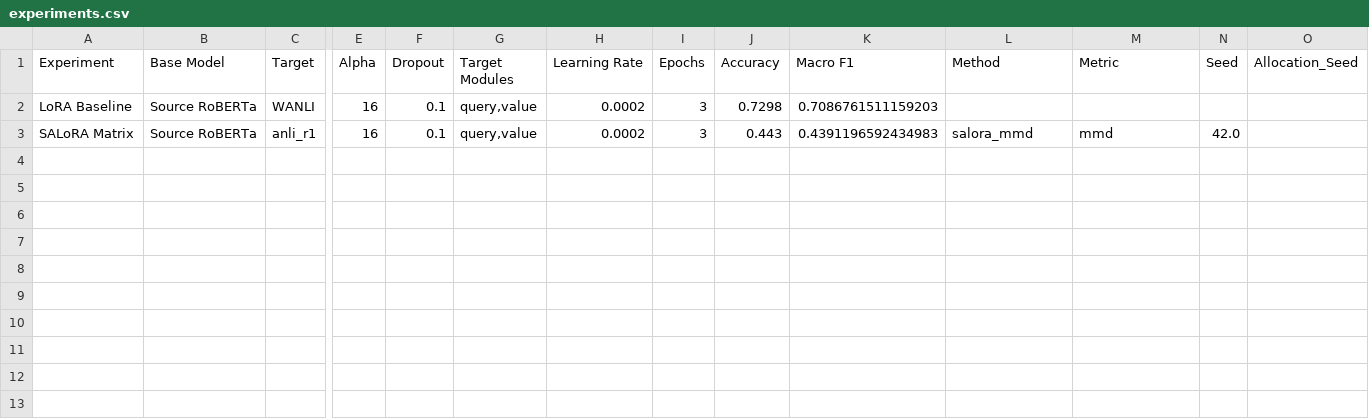
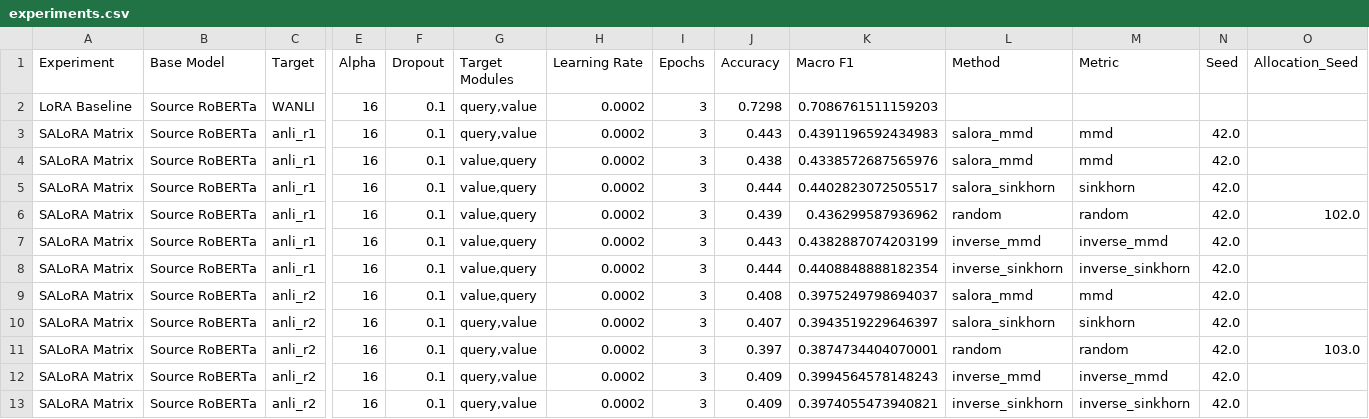
Before and after one commit to bindhupagadala10/salora, a CSV file: results/experiments.csv, drawn as a sheet; only a part is shown, gaps mark what is left out; rows hold the shown columns only; the diff names each change by its address in the sheet, - before the commit and + after, or states it on an @@ line.

Commit message:
Colab GPU run: SALoRA step 4 initial-pass matrix (ANLI R1+R2, 5 methods, seed 42)

```diff
--- a/results/experiments.csv
+++ b/results/experiments.csv
+row 4: SALoRA Matrix | Source RoBERTa | anli_r1 | 16 | 0.1 | value,query | 0.0002 | 3 | 0.438 | 0.4338572687565976 | salora_mmd | mmd | 42.0
+row 5: SALoRA Matrix | Source RoBERTa | anli_r1 | 16 | 0.1 | value,query | 0.0002 | 3 | 0.444 | 0.4402823072505517 | salora_sinkhorn | sinkhorn | 42.0
+row 6: SALoRA Matrix | Source RoBERTa | anli_r1 | 16 | 0.1 | value,query | 0.0002 | 3 | 0.439 | 0.436299587936962 | random | random | 42.0 | 102.0
+row 7: SALoRA Matrix | Source RoBERTa | anli_r1 | 16 | 0.1 | value,query | 0.0002 | 3 | 0.443 | 0.4382887074203199 | inverse_mmd | inverse_mmd | 42.0
+row 8: SALoRA Matrix | Source RoBERTa | anli_r1 | 16 | 0.1 | value,query | 0.0002 | 3 | 0.444 | 0.4408848888182354 | inverse_sinkhorn | inverse_sinkhorn | 42.0
+row 9: SALoRA Matrix | Source RoBERTa | anli_r2 | 16 | 0.1 | value,query | 0.0002 | 3 | 0.408 | 0.3975249798694037 | salora_mmd | mmd | 42.0
+row 10: SALoRA Matrix | Source RoBERTa | anli_r2 | 16 | 0.1 | query,value | 0.0002 | 3 | 0.407 | 0.3943519229646397 | salora_sinkhorn | sinkhorn | 42.0
+row 11: SALoRA Matrix | Source RoBERTa | anli_r2 | 16 | 0.1 | query,value | 0.0002 | 3 | 0.397 | 0.3874734404070001 | random | random | 42.0 | 103.0
+row 12: SALoRA Matrix | Source RoBERTa | anli_r2 | 16 | 0.1 | query,value | 0.0002 | 3 | 0.409 | 0.3994564578148243 | inverse_mmd | inverse_mmd | 42.0
+row 13: SALoRA Matrix | Source RoBERTa | anli_r2 | 16 | 0.1 | query,value | 0.0002 | 3 | 0.409 | 0.3974055473940821 | inverse_sinkhorn | inverse_sinkhorn | 42.0
```
